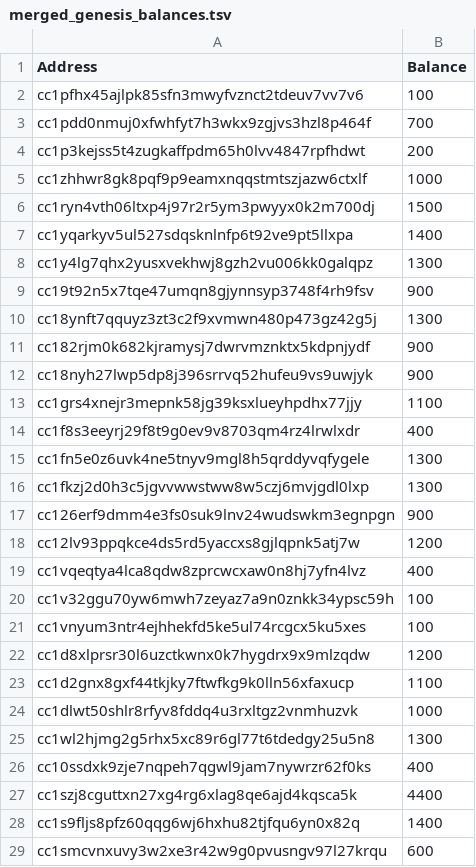
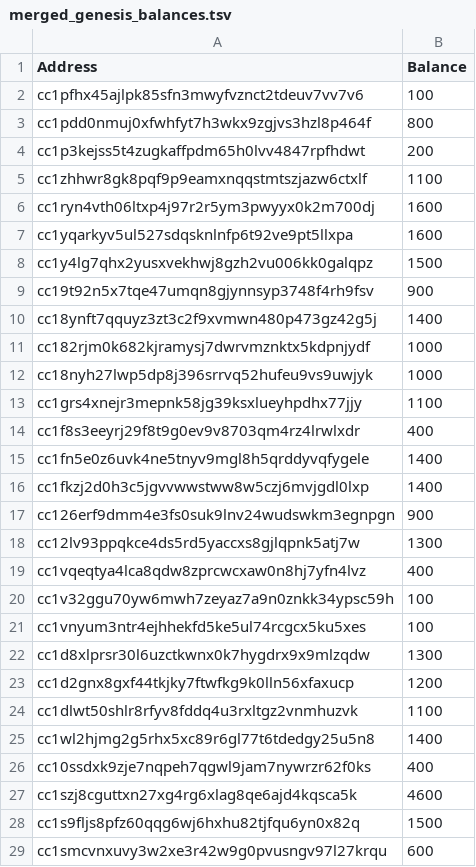
Before and after one commit to DecentralCardGame/Cardchain, a TSV file: scripts/merged_genesis_balances.tsv, drawn as a sheet; only a part is shown; the diff covers the shown part only.

Commit message:
updated balances

```diff
--- a/scripts/merged_genesis_balances.tsv
+++ b/scripts/merged_genesis_balances.tsv
@@ -2,18 +2,18 @@ Address	Balance
 cc1pfhx45ajlpk85sfn3mwyfvznct2tdeuv7vv7v6	100
-cc1pdd0nmuj0xfwhfyt7h3wkx9zgjvs3hzl8p464f	700
+cc1pdd0nmuj0xfwhfyt7h3wkx9zgjvs3hzl8p464f	800
 cc1p3kejss5t4zugkaffpdm65h0lvv4847rpfhdwt	200
-cc1zhhwr8gk8pqf9p9eamxnqqstmtszjazw6ctxlf	1000
-cc1ryn4vth06ltxp4j97r2r5ym3pwyyx0k2m700dj	1500
-cc1yqarkyv5ul527sdqsknlnfp6t92ve9pt5llxpa	1400
-cc1y4lg7qhx2yusxvekhwj8gzh2vu006kk0galqpz	1300
+cc1zhhwr8gk8pqf9p9eamxnqqstmtszjazw6ctxlf	1100
+cc1ryn4vth06ltxp4j97r2r5ym3pwyyx0k2m700dj	1600
+cc1yqarkyv5ul527sdqsknlnfp6t92ve9pt5llxpa	1600
+cc1y4lg7qhx2yusxvekhwj8gzh2vu006kk0galqpz	1500
 cc19t92n5x7tqe47umqn8gjynnsyp3748f4rh9fsv	900
-cc18ynft7qquyz3zt3c2f9xvmwn480p473gz42g5j	1300
-cc182rjm0k682kjramysj7dwrvmznktx5kdpnjydf	900
-cc18nyh27lwp5dp8j396srrvq52hufeu9vs9uwjyk	900
+cc18ynft7qquyz3zt3c2f9xvmwn480p473gz42g5j	1400
+cc182rjm0k682kjramysj7dwrvmznktx5kdpnjydf	1000
+cc18nyh27lwp5dp8j396srrvq52hufeu9vs9uwjyk	1000
 cc1grs4xnejr3mepnk58jg39ksxlueyhpdhx77jjy	1100
 cc1f8s3eeyrj29f8t9g0ev9v8703qm4rz4lrwlxdr	400
-cc1fn5e0z6uvk4ne5tnyv9mgl8h5qrddyvqfygele	1300
-cc1fkzj2d0h3c5jgvvwwstww8w5czj6mvjgdl0lxp	1300
+cc1fn5e0z6uvk4ne5tnyv9mgl8h5qrddyvqfygele	1400
+cc1fkzj2d0h3c5jgvvwwstww8w5czj6mvjgdl0lxp	1400
 cc126erf9dmm4e3fs0suk9lnv24wudswkm3egnpgn	900
-cc12lv93ppqkce4ds5rd5yaccxs8gjlqpnk5atj7w	1200
+cc12lv93ppqkce4ds5rd5yaccxs8gjlqpnk5atj7w	1300
 cc1vqeqtya4lca8qdw8zprcwcxaw0n8hj7yfn4lvz	400
@@ -21,9 +21,9 @@ cc1v32ggu70yw6mwh7zeyaz7a9n0znkk34ypsc59h	100
 cc1vnyum3ntr4ejhhekfd5ke5ul74rcgcx5ku5xes	100
-cc1d8xlprsr30l6uzctkwnx0k7hygdrx9x9mlzqdw	1200
-cc1d2gnx8gxf44tkjky7ftwfkg9k0lln56xfaxucp	1100
-cc1dlwt50shlr8rfyv8fddq4u3rxltgz2vnmhuzvk	1000
-cc1wl2hjmg2g5rhx5xc89r6gl77t6tdedgy25u5n8	1300
+cc1d8xlprsr30l6uzctkwnx0k7hygdrx9x9mlzqdw	1300
+cc1d2gnx8gxf44tkjky7ftwfkg9k0lln56xfaxucp	1200
+cc1dlwt50shlr8rfyv8fddq4u3rxltgz2vnmhuzvk	1100
+cc1wl2hjmg2g5rhx5xc89r6gl77t6tdedgy25u5n8	1400
 cc10ssdxk9zje7nqpeh7qgwl9jam7nywrzr62f0ks	400
-cc1szj8cguttxn27xg4rg6xlag8qe6ajd4kqsca5k	4400
-cc1s9fljs8pfz60qqg6wj6hxhu82tjfqu6yn0x82q	1400
+cc1szj8cguttxn27xg4rg6xlag8qe6ajd4kqsca5k	4600
+cc1s9fljs8pfz60qqg6wj6hxhu82tjfqu6yn0x82q	1500
 cc1smcvnxuvy3w2xe3r42w9g0pvusngv97l27krqu	600
```
Also changed, not shown: 12 added rows, 6 removed rows and 27 edited cells elsewhere in this file, 1 other file.
